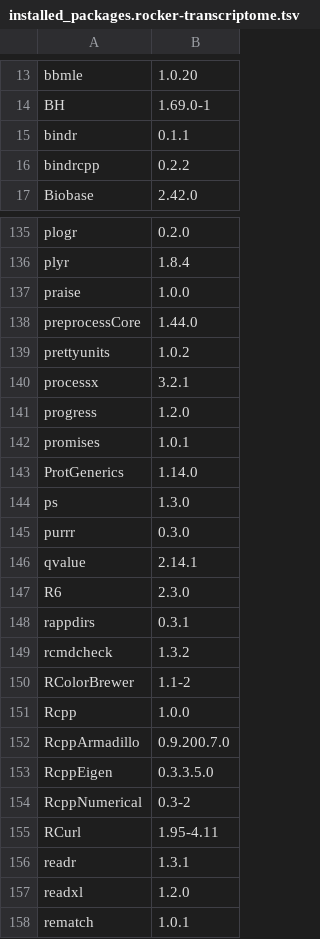
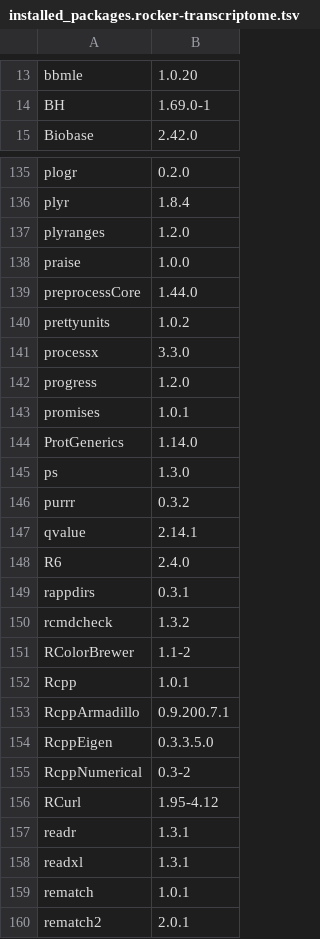
Before and after one commit to ccwang002/rocker-genome, a TSV file: installed_packages.rocker-transcriptome.tsv, drawn as a sheet; only a part is shown, gaps mark what is left out; the shorter side is filled out with more unchanged rows; the diff covers the shown part only.

```diff
--- a/installed_packages.rocker-transcriptome.tsv
+++ b/installed_packages.rocker-transcriptome.tsv
@@ -14,4 +14,2 @@ bbmle	1.0.20
 BH	1.69.0-1
-bindr	0.1.1
-bindrcpp	0.2.2
 Biobase	2.42.0
@@ -136,2 +136,3 @@ plogr	0.2.0
 plyr	1.8.4
+plyranges	1.2.0
 praise	1.0.0
@@ -139,3 +140,3 @@ preprocessCore	1.44.0
 prettyunits	1.0.2
-processx	3.2.1
+processx	3.3.0
 progress	1.2.0
@@ -144,5 +145,5 @@ ProtGenerics	1.14.0
 ps	1.3.0
-purrr	0.3.0
+purrr	0.3.2
 qvalue	2.14.1
-R6	2.3.0
+R6	2.4.0
 rappdirs	0.3.1
@@ -150,9 +151,9 @@ rcmdcheck	1.3.2
 RColorBrewer	1.1-2
-Rcpp	1.0.0
-RcppArmadillo	0.9.200.7.0
+Rcpp	1.0.1
+RcppArmadillo	0.9.200.7.1
 RcppEigen	0.3.3.5.0
 RcppNumerical	0.3-2
-RCurl	1.95-4.11
+RCurl	1.95-4.12
 readr	1.3.1
-readxl	1.2.0
+readxl	1.3.1
 rematch	1.0.1
```
Also changed, not shown: 2 added rows and 51 edited cells elsewhere in this file, installed_packages.rocker-genome.tsv.
